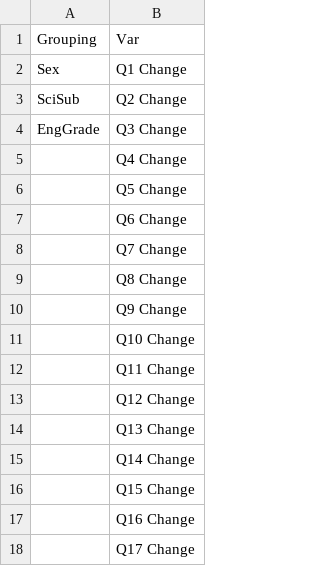
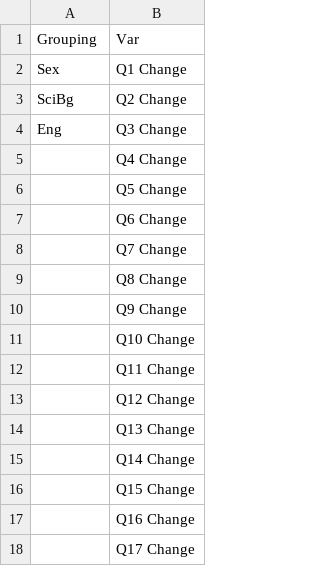
Before and after one commit to clarkwkw/GEStatProj, a CSV file: correlationVar.csv, drawn as a sheet.

Commit message:
- Updated rangeOfValues.csv for handling validation for "change" columns and some other column names - Updated "checkdata" function in Utilities.R for auto-coverting columns into numeric if possible - Updated correlationVar.csv for new parameters - Updated csv file name in inputCSV.R

```diff
--- a/correlationVar.csv
+++ b/correlationVar.csv
@@ -2,4 +2,4 @@ Grouping,Var
 Sex,Q1 Change
-SciSub,Q2 Change
-EngGrade,Q3 Change
+SciBg,Q2 Change
+Eng,Q3 Change
 ,Q4 Change
```
Also changed, not shown: rangeOfValues.csv, 3 other files.
